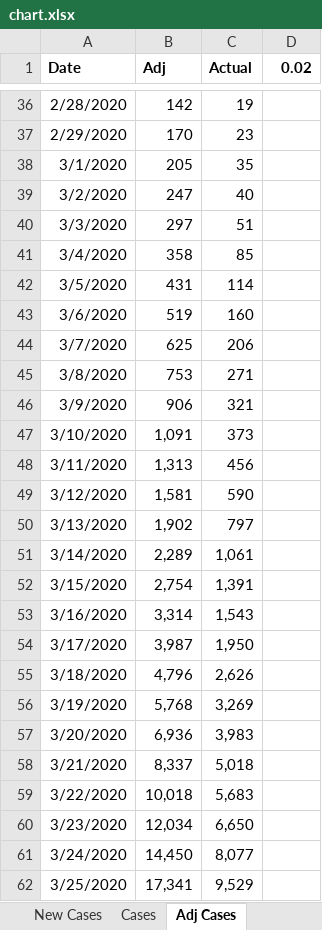
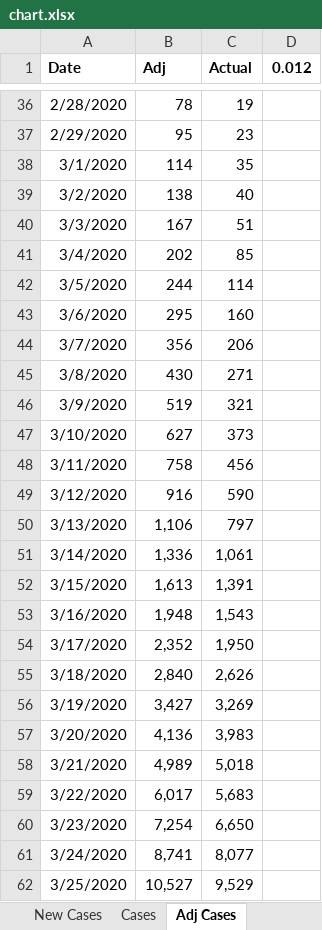
Before and after one commit to pbbwfc/CovidFs, an Excel workbook: Results2/chart.xlsx, sheet Adj Cases, drawn as a sheet; only a part is shown, gaps mark what is left out; values as stored, in another font and other column widths than the file's, no borders; charts and pictures not drawn; the diff covers the shown part only; the diff names each change by its address in the sheet, - before the commit and + after, or states it on an @@ line.

```diff
--- a/Results2/chart.xlsx (sheet Adj Cases)
+++ b/Results2/chart.xlsx (sheet Adj Cases)
-D1: 0.02
+D1: 0.012
-B36 (Adj): 142
+B36 (Adj): 78
-B37 (Adj): 170
+B37 (Adj): 95
-B38 (Adj): 205
+B38 (Adj): 114
-B39 (Adj): 247
+B39 (Adj): 138
-B40 (Adj): 297
+B40 (Adj): 167
-B41 (Adj): 358
+B41 (Adj): 202
-B42 (Adj): 431
+B42 (Adj): 244
-B43 (Adj): 519
+B43 (Adj): 295
-B44 (Adj): 625
+B44 (Adj): 356
-B45 (Adj): 753
+B45 (Adj): 430
-B46 (Adj): 906
+B46 (Adj): 519
-B47 (Adj): 1,091
+B47 (Adj): 627
-B48 (Adj): 1,313
+B48 (Adj): 758
-B49 (Adj): 1,581
+B49 (Adj): 916
-B50 (Adj): 1,902
+B50 (Adj): 1,106
-B51 (Adj): 2,289
+B51 (Adj): 1,336
-B52 (Adj): 2,754
+B52 (Adj): 1,613
-B53 (Adj): 3,314
+B53 (Adj): 1,948
-B54 (Adj): 3,987
+B54 (Adj): 2,352
-B55 (Adj): 4,796
+B55 (Adj): 2,840
-B56 (Adj): 5,768
+B56 (Adj): 3,427
-B57 (Adj): 6,936
+B57 (Adj): 4,136
-B58 (Adj): 8,337
+B58 (Adj): 4,989
-B59 (Adj): 10,018
+B59 (Adj): 6,017
-B60 (Adj): 12,034
+B60 (Adj): 7,254
-B61 (Adj): 14,450
+B61 (Adj): 8,741
-B62 (Adj): 17,341
+B62 (Adj): 10,527
```
Also changed, not shown: 30 edited cells elsewhere in this sheet, sheet Proj Adj Cases, sheet Proj New Deaths, sheet Proj New Cases, sheet Proj Cases, sheet Proj Deaths, sheet New Cases, 3 more sheets, charts or pictures, 15 other files.
